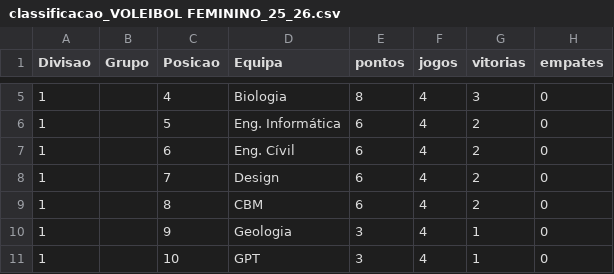
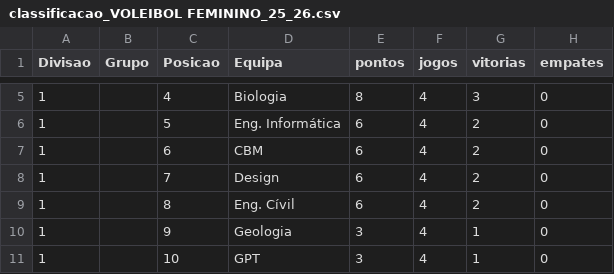
Before and after one commit to SlicF/mmr_ta-aua, a CSV file: elo_ratings/classificacao_VOLEIBOL FEMININO_25_26.csv, drawn as a sheet; only a part is shown, gaps mark what is left out; the diff names each change by its address in the sheet, - before the commit and + after, or states it on an @@ line.

```diff
--- a/elo_ratings/classificacao_VOLEIBOL FEMININO_25_26.csv
+++ b/elo_ratings/classificacao_VOLEIBOL FEMININO_25_26.csv
-D7 (Equipa): Eng. Cívil
+D7 (Equipa): CBM
-D9 (Equipa): CBM
+D9 (Equipa): Eng. Cívil
```
Also changed, not shown: elo_ratings/classificacao_VOLEIBOL MASCULINO_25_26.csv.
